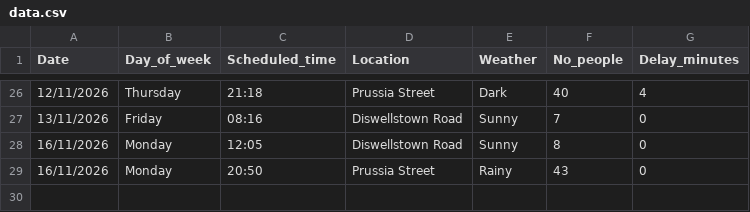
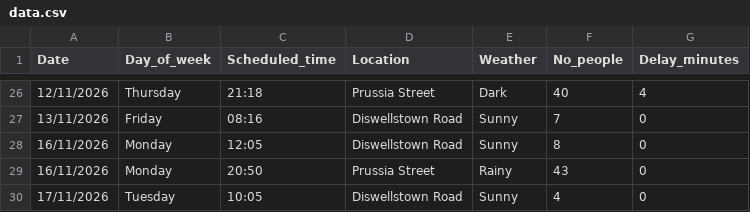
Before and after one commit to Danya128/Data-Centric-Programming-CA1, a CSV file: data.csv, drawn as a sheet; only a part is shown, gaps mark what is left out; the diff names each change by its address in the sheet, - before the commit and + after, or states it on an @@ line.

Commit message:
Update 17/11/2026

```diff
--- a/data.csv
+++ b/data.csv
+row 30: 17/11/2026 | Tuesday | 10:05 | Diswellstown Road | Sunny | 4 | 0
```
